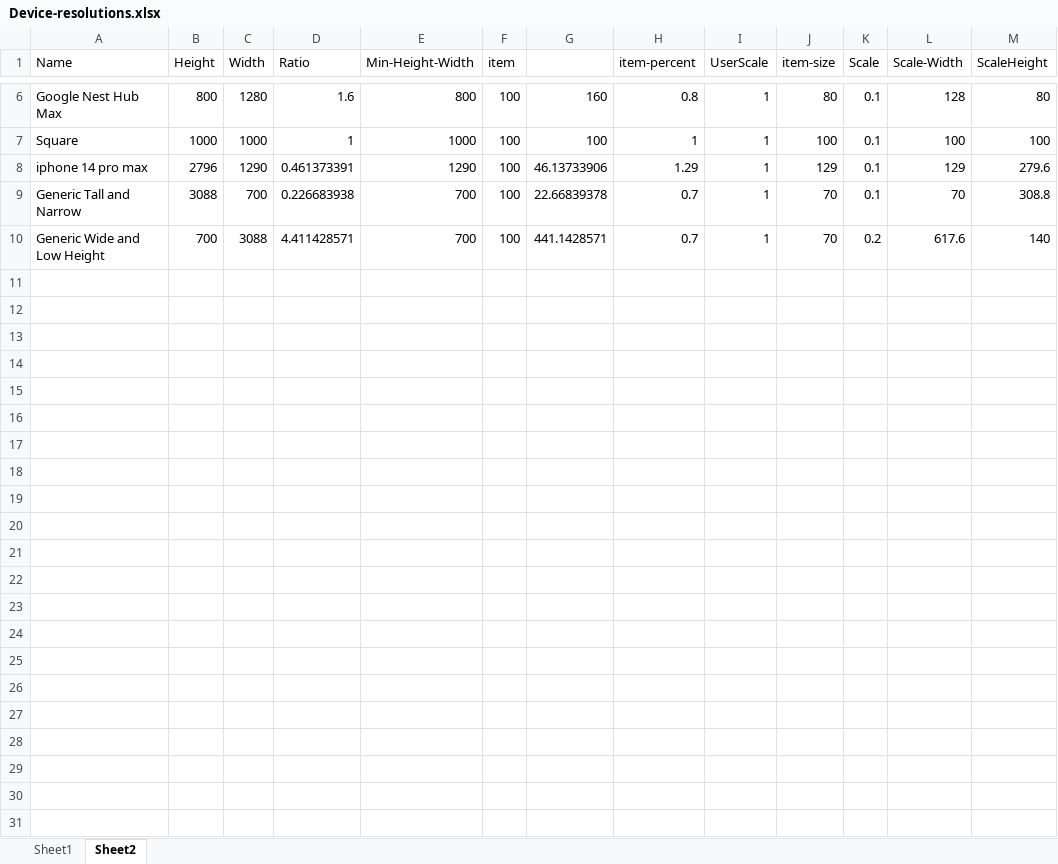
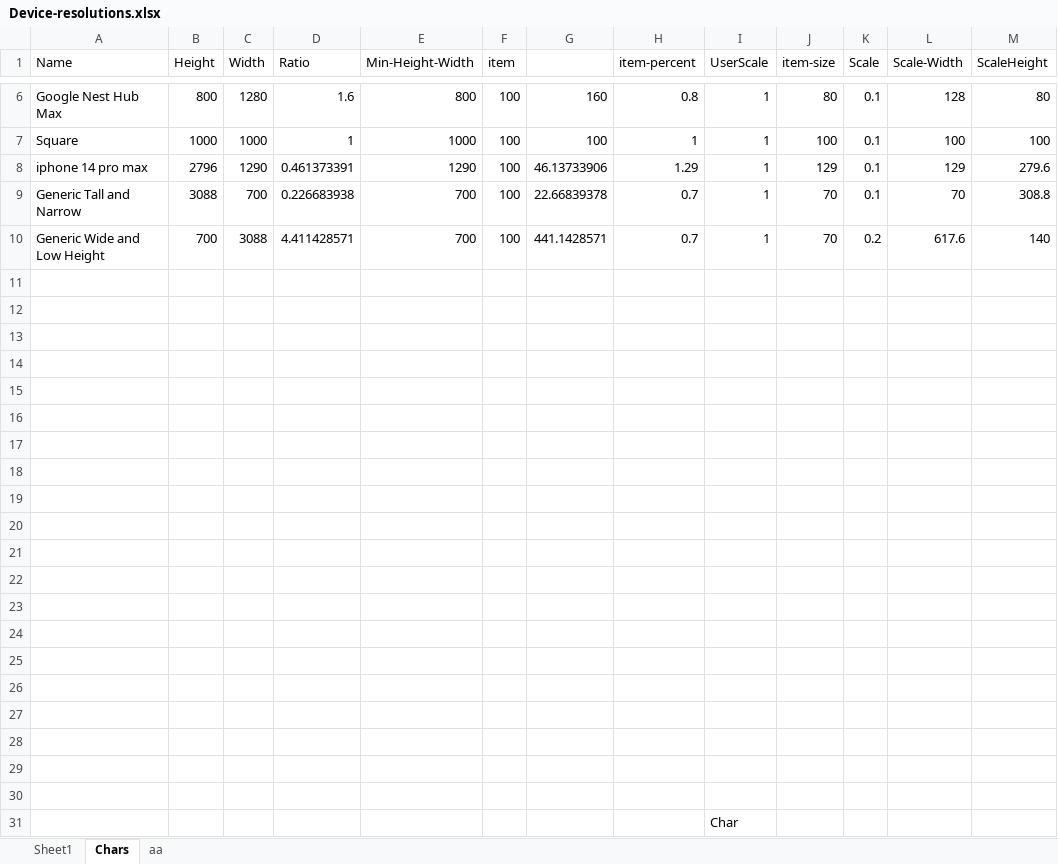
Before and after one commit to vincoss/blazor-samples, an Excel workbook: src/App_DevResources/Device-resolutions.xlsx, sheet Chars, drawn as a sheet; only a part is shown, gaps mark what is left out; values as stored, in another font and other column widths than the file's, no borders; the diff names each change by its address in the sheet, - before the commit and + after, or states it on an @@ line.

```diff
--- a/src/App_DevResources/Device-resolutions.xlsx (sheet Chars)
+++ b/src/App_DevResources/Device-resolutions.xlsx (sheet Chars)
-sheet tab: Sheet2
+sheet tab: Chars
+sheet tab: aa
+row 11: (empty)
+row 12: (empty)
+row 13: (empty)
+row 14: (empty)
+row 15: (empty)
+row 16: (empty)
+row 17: (empty)
+row 18: (empty)
+row 19: (empty)
+row 20: (empty)
+row 21: (empty)
+row 22: (empty)
+row 23: (empty)
+row 24: (empty)
+row 25: (empty)
+row 26: (empty)
+row 27: (empty)
+row 28: (empty)
+row 29: (empty)
+row 30: (empty)
+row 31:  |  |  |  |  |  |  |  | Char
```
Also changed, not shown: 1 other file.
